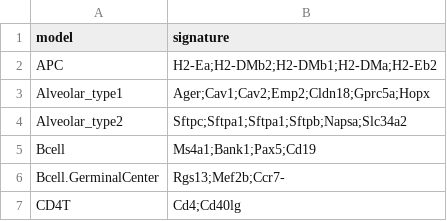
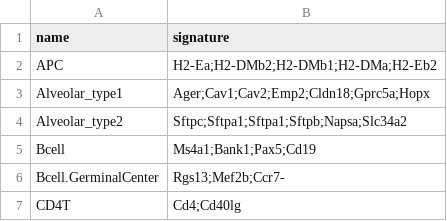
Before and after one commit to carmonalab/scGate_models, a TSV file: mouse/HiTME/master_table.tsv, drawn as a sheet; only a part is shown.

Commit message:
change header names

```diff
--- a/mouse/HiTME/master_table.tsv
+++ b/mouse/HiTME/master_table.tsv
@@ -1,2 +1,2 @@
-model	signature
+name	signature
 APC	H2-Ea;H2-DMb2;H2-DMb1;H2-DMa;H2-Eb2
```
